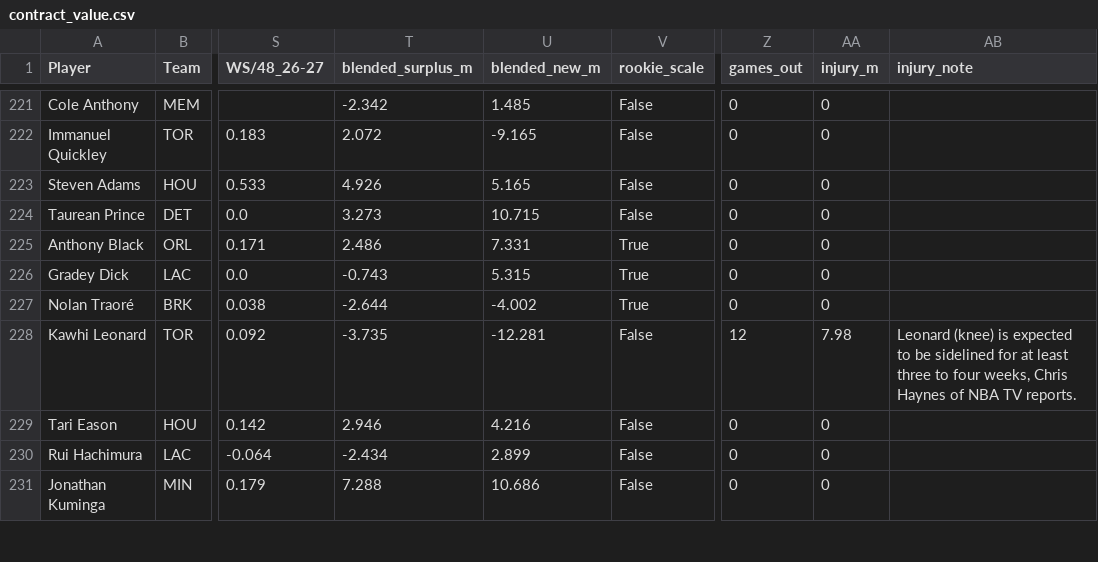
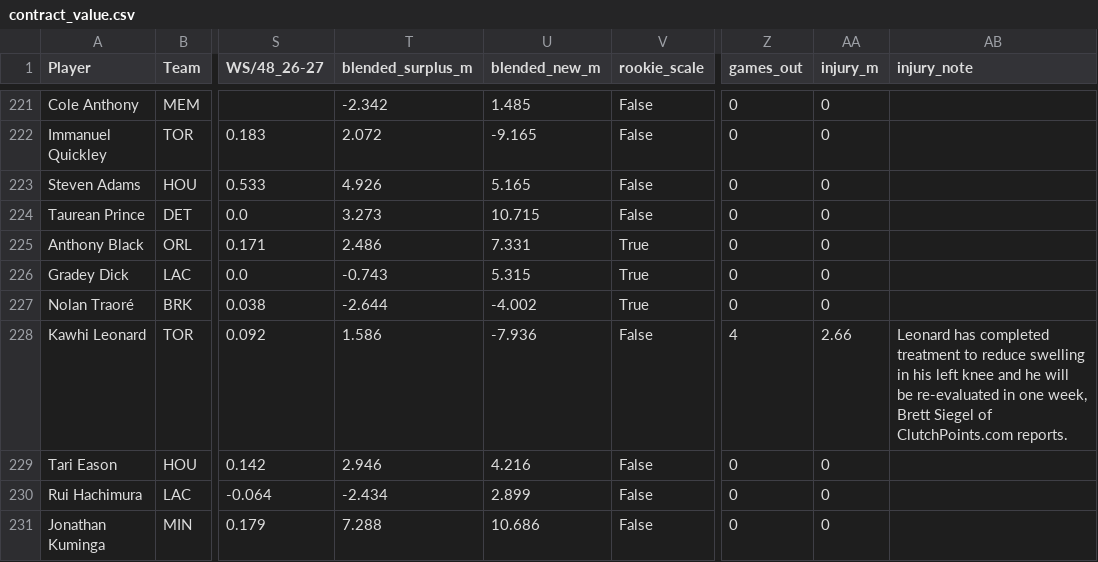
Before and after one commit to sreekeyyunni/nba-ledger-se, a CSV file: data/contract_value.csv, drawn as a sheet; only a part is shown, gaps mark what is left out; the diff names each change by its address in the sheet, - before the commit and + after, or states it on an @@ line.

```diff
--- a/data/contract_value.csv
+++ b/data/contract_value.csv
-T228 (blended_surplus_m): -3.735
+T228 (blended_surplus_m): 1.586
-U228 (blended_new_m): -12.281
+U228 (blended_new_m): -7.936
-Z228 (games_out): 12
+Z228 (games_out): 4
-AA228 (injury_m): 7.98
+AA228 (injury_m): 2.66
-AB228 (injury_note): Leonard (knee) is expected to be sidelined for at least three to four weeks, Chris Haynes of NBA TV reports.
+AB228 (injury_note): Leonard has completed treatment to reduce swelling in his left knee and he will be re-evaluated in one week, Brett Siegel of ClutchPoints.com reports.
```
Also changed, not shown: data/team_power.csv, data/team_summary.csv, 4 other files.
